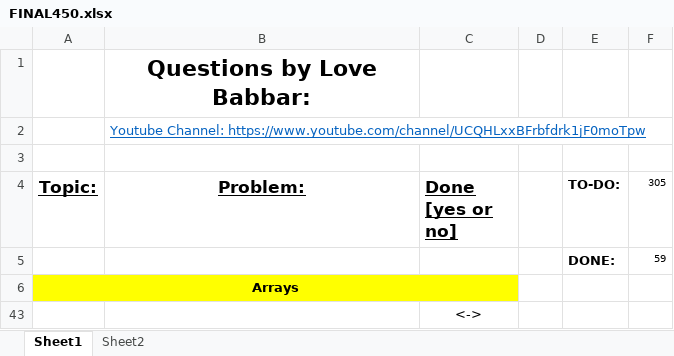
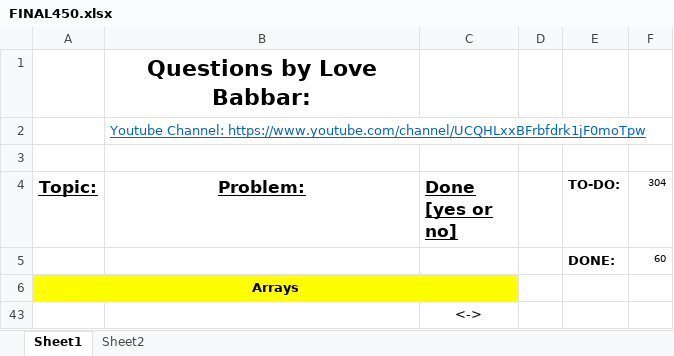
Before and after one commit to jsai2001/DSA-with-Python, an Excel workbook: FINAL450.xlsx, sheet Sheet1, drawn as a sheet; only a part is shown; values as stored, in another font and other column widths than the file's, no borders; the diff covers the shown part only; the diff names each change by its address in the sheet, - before the commit and + after, or states it on an @@ line.

```diff
--- a/FINAL450.xlsx (sheet Sheet1)
+++ b/FINAL450.xlsx (sheet Sheet1)
-F4: 305
+F4: 304
-F5 (304): 59
+F5 (304): 60
```
Also changed, not shown: 1 added row and 71 hidden or unhidden rows elsewhere in this sheet, 1 other file.
